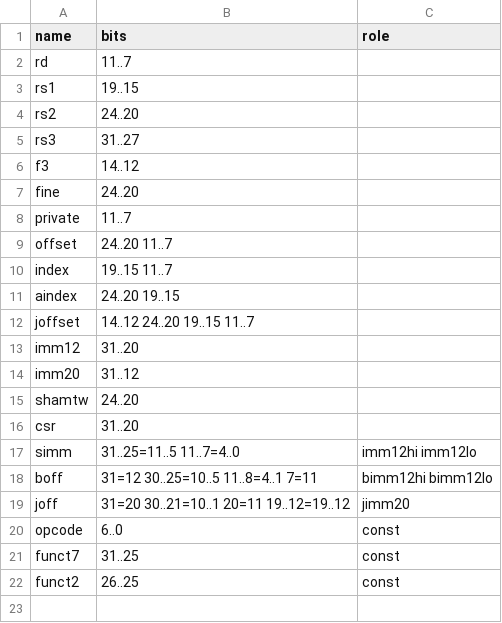
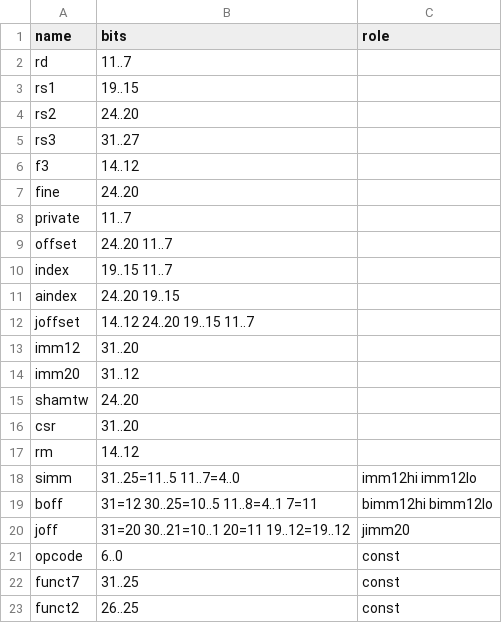
Before and after one commit to gonsolo/Borg, a CSV file: hardware/borg/isa/fields.csv, drawn as a sheet.

Commit message:
isa: Zfinx and Zhinxmin in the Borg opcode file
B8 step 4; the generated tables only.

AI-Assisted: Claude Opus 5.5
AI-Prompts: Continue with B8 step 4: Zfinx and Zhinxmin.
Reviewed-by: Andreas Wendleder

```diff
--- a/hardware/borg/isa/fields.csv
+++ b/hardware/borg/isa/fields.csv
@@ -16,2 +16,3 @@ shamtw,24..20,
 csr,31..20,
+rm,14..12,
 simm,31..25=11..5 11..7=4..0,imm12hi imm12lo
```
Also changed, not shown: 3 other files.
